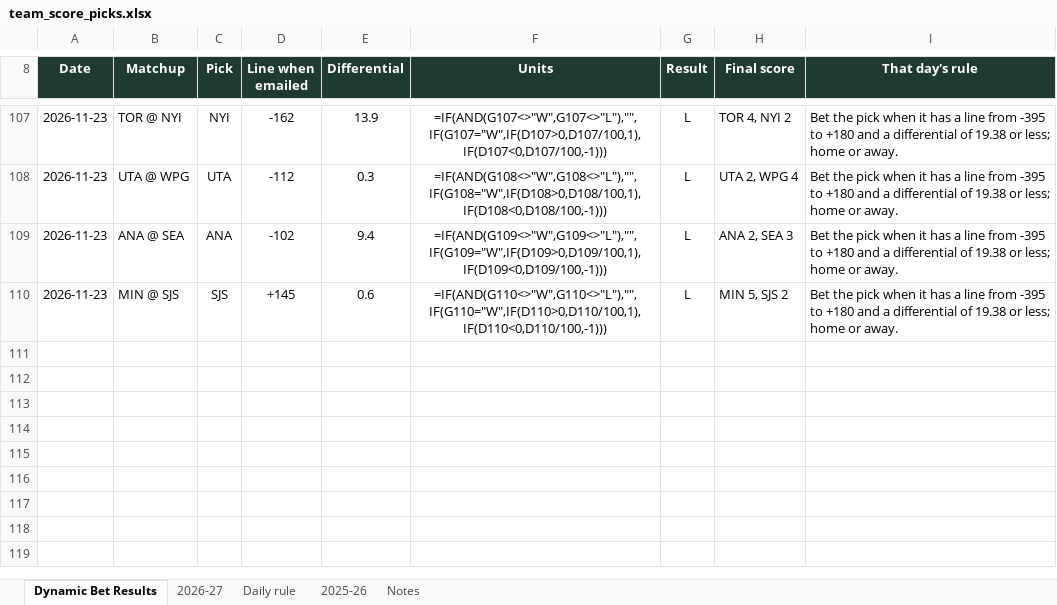
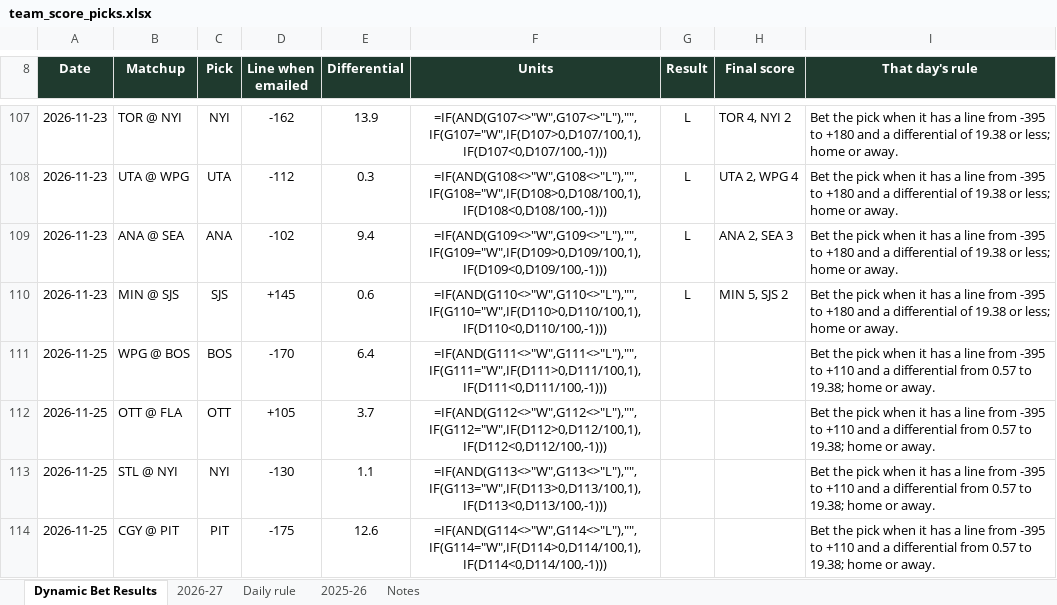
Before and after one commit to starsviz/starsviz.github.io, an Excel workbook: team_score_picks.xlsx, sheet Dynamic Bet Results, drawn as a sheet; only a part is shown, gaps mark what is left out; values as stored, in another font and other column widths than the file's, no borders; formulas without a stored value are shown as written; conditional formats not drawn; the diff covers the shown part only; the diff names each change by its address in the sheet, - before the commit and + after, or states it on an @@ line.

```diff
--- a/team_score_picks.xlsx (sheet Dynamic Bet Results)
+++ b/team_score_picks.xlsx (sheet Dynamic Bet Results)
+row 111: 2026-11-25 | WPG @ BOS | BOS | -170 | 6.4 | =IF(AND(G111<>"W",G111<>"L"),"",IF(G111="W",IF(D111>0,D111/100,1),IF(D111<0,D111/100,-1))) |  |  | Bet the pick when it has a line from -395 to +110 and a differential from 0.57 to 19.38; home or away.
+row 112: 2026-11-25 | OTT @ FLA | OTT | +105 | 3.7 | =IF(AND(G112<>"W",G112<>"L"),"",IF(G112="W",IF(D112>0,D112/100,1),IF(D112<0,D112/100,-1))) |  |  | Bet the pick when it has a line from -395 to +110 and a differential from 0.57 to 19.38; home or away.
+row 113: 2026-11-25 | STL @ NYI | NYI | -130 | 1.1 | =IF(AND(G113<>"W",G113<>"L"),"",IF(G113="W",IF(D113>0,D113/100,1),IF(D113<0,D113/100,-1))) |  |  | Bet the pick when it has a line from -395 to +110 and a differential from 0.57 to 19.38; home or away.
+row 114: 2026-11-25 | CGY @ PIT | PIT | -175 | 12.6 | =IF(AND(G114<>"W",G114<>"L"),"",IF(G114="W",IF(D114>0,D114/100,1),IF(D114<0,D114/100,-1))) |  |  | Bet the pick when it has a line from -395 to +110 and a differential from 0.57 to 19.38; home or away.
```
Also changed, not shown: 4 added rows and 5 edited cells elsewhere in this sheet, sheet 2026-27, sheet Notes, 2 other files.
